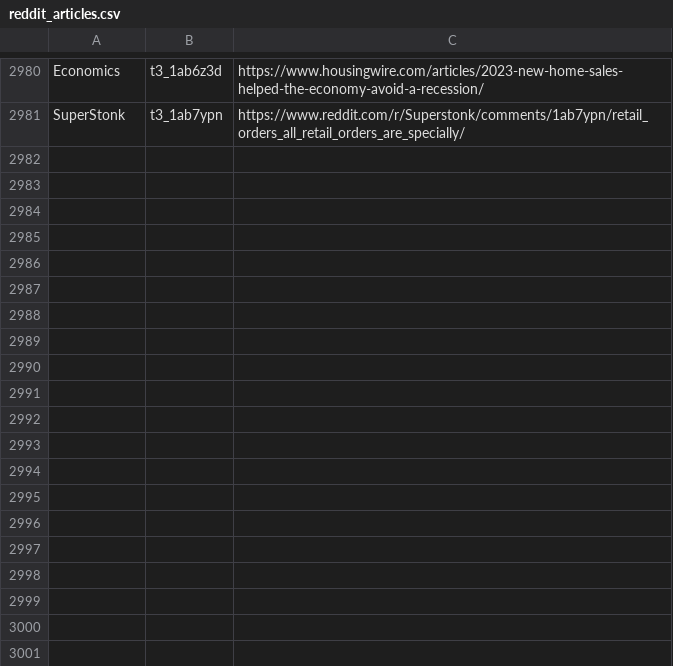
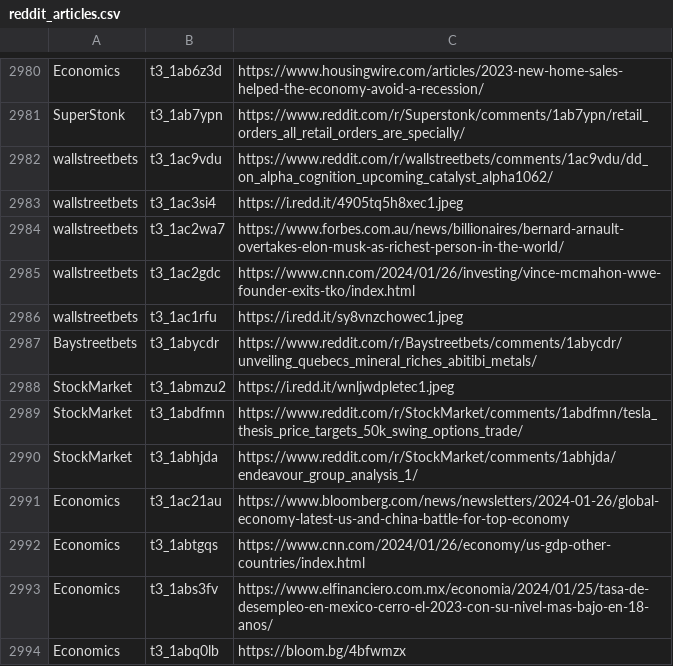
Before and after one commit to dli-invest/stonk_events, a CSV file: data/reddit/reddit_articles.csv, drawn as a sheet; only a part is shown, gaps mark what is left out.

```diff
--- a/data/reddit/reddit_articles.csv
+++ b/data/reddit/reddit_articles.csv
@@ -2981 +2981,14 @@ Economics,t3_1ab6z3d,https://www.housingwire.com/articles/2023-new-home-sales-he
 SuperStonk,t3_1ab7ypn,https://www.reddit.com/r/Superstonk/comments/1ab7ypn/retail_orders_all_retail_orders_are_specially/
+wallstreetbets,t3_1ac9vdu,https://www.reddit.com/r/wallstreetbets/comments/1ac9vdu/dd_on_alpha_cognition_upcoming_catalyst_alpha1062/
+wallstreetbets,t3_1ac3si4,https://i.redd.it/4905tq5h8xec1.jpeg
+wallstreetbets,t3_1ac2wa7,https://www.forbes.com.au/news/billionaires/bernard-arnault-overtakes-elon-musk-as-richest-person-in-the-world/
+wallstreetbets,t3_1ac2gdc,https://www.cnn.com/2024/01/26/investing/vince-mcmahon-wwe-founder-exits-tko/index.html
+wallstreetbets,t3_1ac1rfu,https://i.redd.it/sy8vnzchowec1.jpeg
+Baystreetbets,t3_1abycdr,https://www.reddit.com/r/Baystreetbets/comments/1abycdr/unveiling_quebecs_mineral_riches_abitibi_metals/
+StockMarket,t3_1abmzu2,https://i.redd.it/wnljwdpletec1.jpeg
+StockMarket,t3_1abdfmn,https://www.reddit.com/r/StockMarket/comments/1abdfmn/tesla_thesis_price_targets_50k_swing_options_trade/
+StockMarket,t3_1abhjda,https://www.reddit.com/r/StockMarket/comments/1abhjda/endeavour_group_analysis_1/
+Economics,t3_1ac21au,https://www.bloomberg.com/news/newsletters/2024-01-26/global-economy-latest-us-and-china-battle-for-top-economy
+Economics,t3_1abtgqs,https://www.cnn.com/2024/01/26/economy/us-gdp-other-countries/index.html
+Economics,t3_1abs3fv,https://www.elfinanciero.com.mx/economia/2024/01/25/tasa-de-desempleo-en-mexico-cerro-el-2023-con-su-nivel-mas-bajo-en-18-anos/
+Economics,t3_1abq0lb,https://bloom.bg/4bfwmzx
```
Also changed, not shown: 2 other files.
